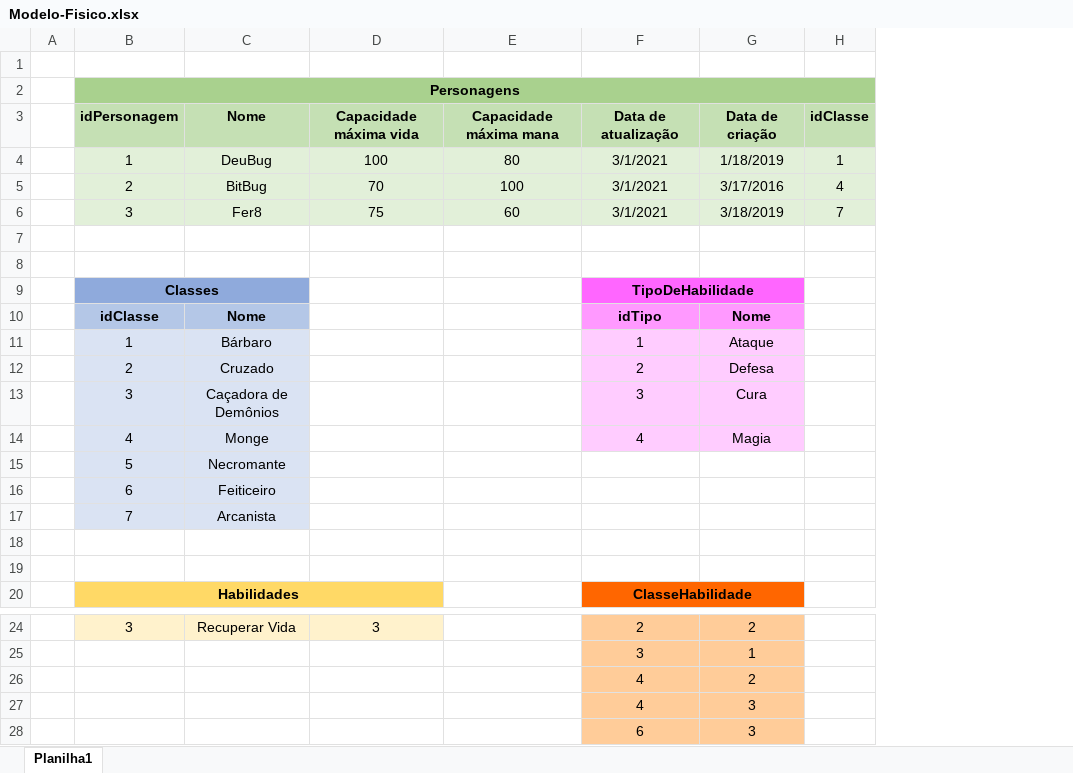
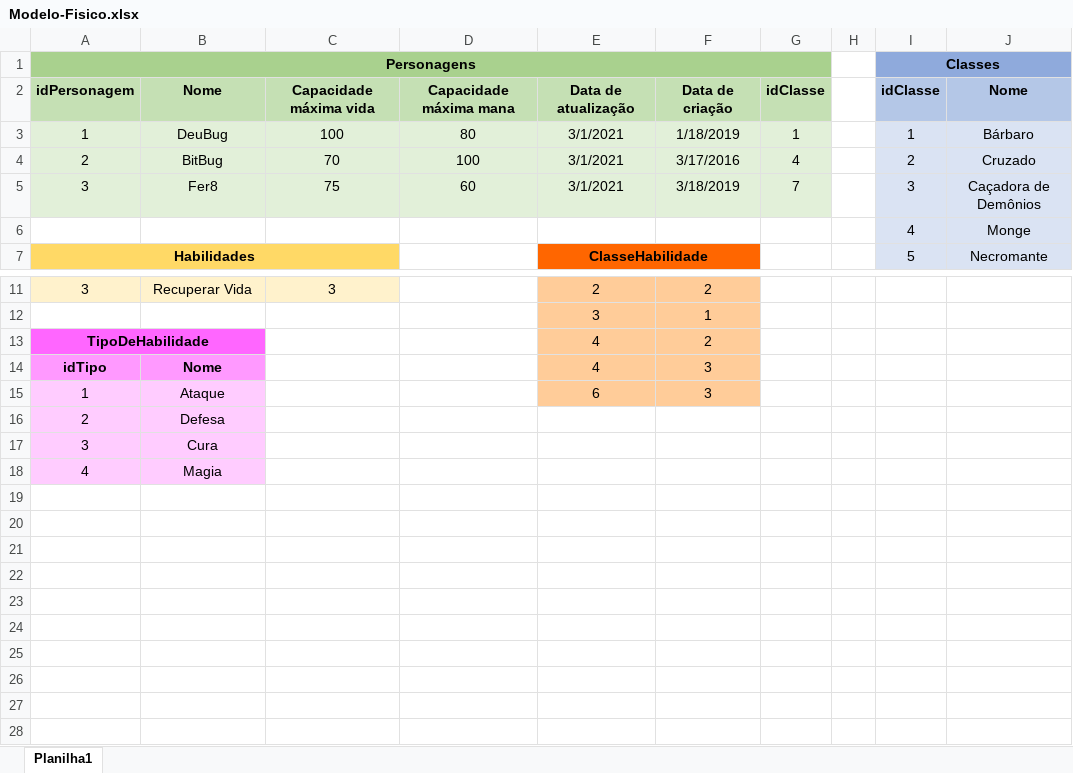
Before and after one commit to Flavia-OlSi/SENAI-Segundo.Semestre, an Excel workbook: SENAI-Sprint.1-BD/Desafio - RPG/Modelo-Fisico.xlsx, sheet Planilha1, drawn as a sheet; only a part is shown, gaps mark what is left out; values as stored, in another font and other column widths than the file's, no borders; removed rows and columns are numbered as before the commit, all else as after; the diff names each change by its address in the sheet, - before the commit and + after, or states it on an @@ line.

```diff
--- a/SENAI-Sprint.1-BD/Desafio - RPG/Modelo-Fisico.xlsx (sheet Planilha1)
+++ b/SENAI-Sprint.1-BD/Desafio - RPG/Modelo-Fisico.xlsx (sheet Planilha1)
-column A, empty
+column H, empty
+column I, rows 1-7: Classes | idClasse | 1 | 2 | 3 | 4 | 5
+column J, rows 2-7: Nome | Bárbaro | Cruzado | Caçadora de Demônios | Monge | Necromante
-row 1: (empty)
-row 7: (empty)
-row 8: (empty)
-row 9:  | Classes |  |  |  | TipoDeHabilidade
-row 10:  | idClasse | Nome |  |  | idTipo | Nome
-row 11:  | 1 | Bárbaro |  |  | 1 | Ataque
-row 12:  | 2 | Cruzado |  |  | 2 | Defesa
-row 13:  | 3 | Caçadora de Demônios |  |  | 3 | Cura
-row 14:  | 4 | Monge |  |  | 4 | Magia
-row 15:  | 5 | Necromante
-row 16:  | 6 | Feiticeiro
-row 17:  | 7 | Arcanista
-row 18: (empty)
-row 6: (empty)
+row 6:  |  |  |  |  |  |  |  | 4 | Monge
-A13: (empty)
+A13: TipoDeHabilidade
-A13:B13 fill: none
+A13:B13 fill: #FF66FF
+A13:B13 merged
-A14: (empty)
+A14: idTipo
-A14:B14 fill: none
+A14:B14 fill: #FF99FF
-B14: (empty)
+B14: Nome
-A15: (empty)
+A15: 1
-A15:B15 fill: none
+A15:B15 fill: #FFCCFF
-B15: (empty)
+B15: Ataque
+row 16: 2 | Defesa
+row 17: 3 | Cura
+row 18: 4 | Magia
```
Also changed, not shown: formulas that keep their value, 4 other files.
